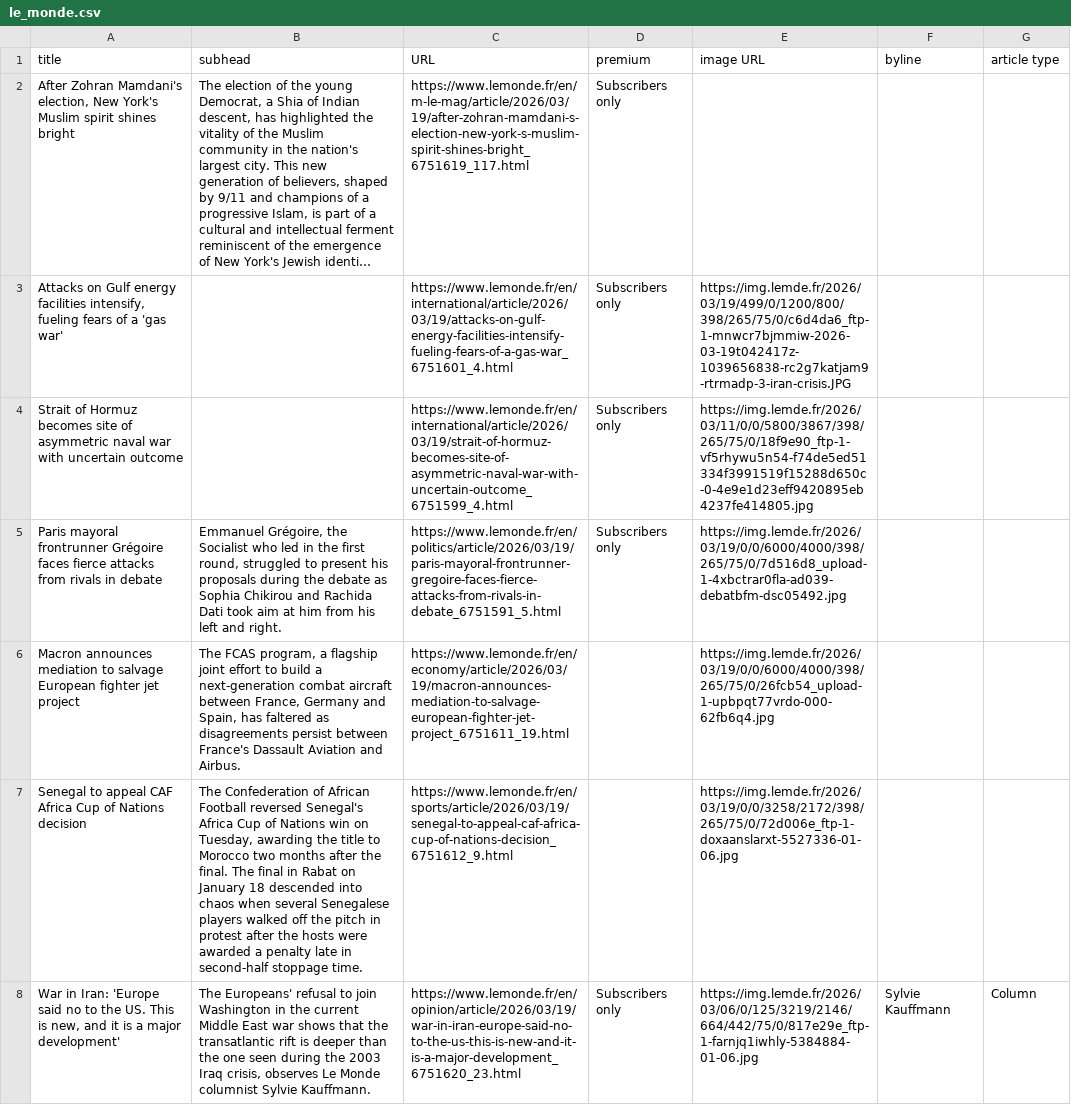
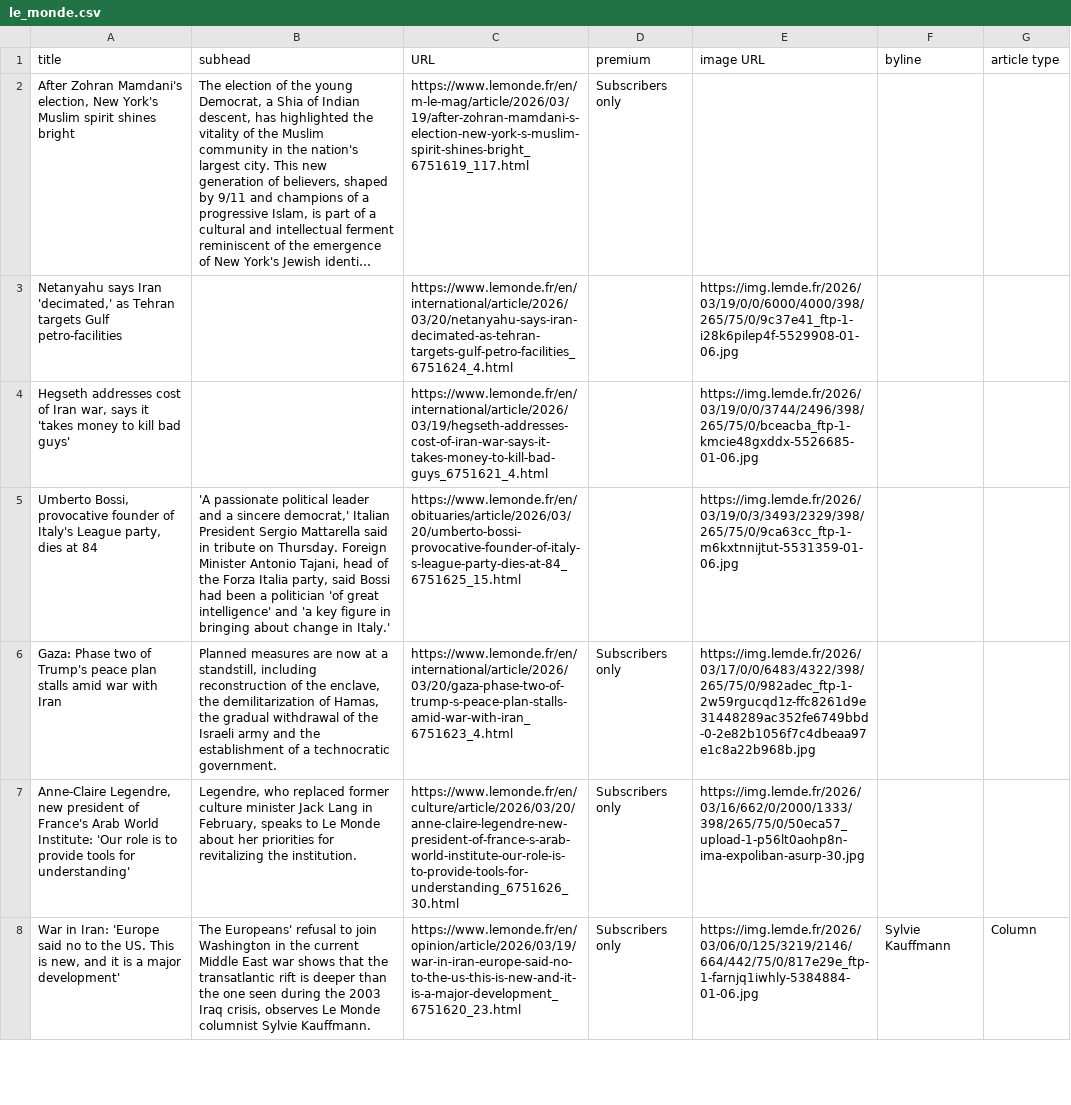
Before and after one commit to phillctw/Homework-7, a CSV file: le_monde.csv, drawn as a sheet; only a part is shown; long unchanged cells end in …; removed rows and columns are numbered as before the commit, all else as after; the diff covers the shown part only; the diff names each change by its address in the sheet, - before the commit and + after, or states it on an @@ line.

```diff
--- a/le_monde.csv
+++ b/le_monde.csv
-row 3: Attacks on Gulf energy facilities intensify, fueling fears of a 'gas war' |  | https://www.lemonde.fr/en/international/article/2026/03/19/attacks-on-gulf-energy-facilities-intensify-fueling-fears-of-a-gas-war_6751601_4.html | Subscribers only | https://img.lemde.fr/2026/03/19/499/0/1200/800/398/265/75/0/c6d4da6_ftp-1-mnwcr7bjmmiw-2026-03-19t042417z-1039656838-rc2g7katjam9-rtrmadp-3-iran-crisis.JPG
-row 4: Strait of Hormuz becomes site of asymmetric naval war with uncertain outcome |  | https://www.lemonde.fr/en/international/article/2026/03/19/strait-of-hormuz-becomes-site-of-asymmetric-naval-war-with-uncertain-outcome_6751599_4.html | Subscribers only | https://img.lemde.fr/2026/03/11/0/0/5800/3867/398/265/75/0/18f9e90_ftp-1-vf5rhywu5n54-f74de5ed51334f3991519f15288d650c-0-4e9e1d23eff9420895eb4237fe414805.jpg
+row 3: Netanyahu says Iran 'decimated,' as Tehran targets Gulf petro-facilities |  | https://www.lemonde.fr/en/international/article/2026/03/20/netanyahu-says-iran-decimated-as-tehran-targets-gulf-petro-facilities_6751624_4.html |  | https://img.lemde.fr/2026/03/19/0/0/6000/4000/398/265/75/0/9c37e41_ftp-1-i28k6pilep4f-5529908-01-06.jpg
+row 4: Hegseth addresses cost of Iran war, says it 'takes money to kill bad guys' |  | https://www.lemonde.fr/en/international/article/2026/03/19/hegseth-addresses-cost-of-iran-war-says-it-takes-money-to-kill-bad-guys_6751621_4.html |  | https://img.lemde.fr/2026/03/19/0/0/3744/2496/398/265/75/0/bceacba_ftp-1-kmcie48gxddx-5526685-01-06.jpg
+row 5: Umberto Bossi, provocative founder of Italy's League party, dies at 84 | 'A passionate political leader and a sincere democrat,' Italian President Sergio Mattarella said in tribute on Thursday. Foreign Minister Antonio Tajani, head of the Forza Italia party, said Bossi had been a politician 'of great intelligence' and 'a key figure in bringing about change in Italy.' | https://www.lemonde.fr/en/obituaries/article/2026/03/20/umberto-bossi-provocative-founder-of-italy-s-league-party-dies-at-84_6751625_15.html |  | https://img.lemde.fr/2026/03/19/0/3/3493/2329/398/265/75/0/9ca63cc_ftp-1-m6kxtnnijtut-5531359-01-06.jpg
-A6 (title): Paris mayoral frontrunner Grégoire faces fierce attacks from rivals in debate
+A6 (title): Gaza: Phase two of Trump's peace plan stalls amid war with Iran
-B6 (subhead): Emmanuel Grégoire, the Socialist who led in the first round, struggled to present his proposals during the debate as Sophia Chikirou and Rachida Dati took aim at him from his left and right.
+B6 (subhead): Planned measures are now at a standstill, including reconstruction of the enclave, the demilitarization of Hamas, the gradual withdrawal of the Israeli army and the establishment of a technocratic government.
-C6 (URL): https://www.lemonde.fr/en/politics/article/2026/03/19/paris-mayoral-frontrunner-gregoire-faces-fierce-attacks-from-rivals-in-debate_6751591_5.html
+C6 (URL): https://www.lemonde.fr/en/international/article/2026/03/20/gaza-phase-two-of-trump-s-peace-plan-stalls-amid-war-with-iran_6751623_4.html
-E6 (image URL): https://img.lemde.fr/2026/03/19/0/0/6000/4000/398/265/75/0/7d516d8_upload-1-4xbctrar0fla-ad039-debatbfm-dsc05492.jpg
+E6 (image URL): https://img.lemde.fr/2026/03/17/0/0/6483/4322/398/265/75/0/982adec_ftp-1-2w59rgucqd1z-ffc8261d9e31448289ac352fe6749bbd-0-2e82b1056f7c4dbeaa97e1c8a22b968b.jpg
-row 6: Macron announces mediation to salvage European fighter jet project | The FCAS program, a flagship joint effort to build a next-generation combat aircraft between France, Germany and Spain, has faltered as disagreements persist between France's Dassault Aviation and Airbus. | https://www.lemonde.fr/en/economy/article/2026/03/19/macron-announces-mediation-to-salvage-european-fighter-jet-project_6751611_19.html |  | https://img.lemde.fr/2026/03/19/0/0/6000/4000/398/265/75/0/26fcb54_upload-1-upbpqt77vrdo-000-62fb6q4.jpg
-row 7: Senegal to appeal CAF Africa Cup of Nations decision | The Confederation of African Football reversed Senegal's Africa Cup of Nations win on Tuesday, awarding the title to Morocco two months after the final. The final in Rabat on January 18 descended into chaos when several Senegalese players walked off the pitch in protest after the hosts were awarded a penalty late in second-half stoppage time. | https://www.lemonde.fr/en/sports/article/2026/03/19/senegal-to-appeal-caf-africa-cup-of-nations-decision_6751612_9.html |  | https://img.lemde.fr/2026/03/19/0/0/3258/2172/398/265/75/0/72d006e_ftp-1-doxaanslarxt-5527336-01-06.jpg
+row 7: Anne-Claire Legendre, new president of France's Arab World Institute: 'Our role is to provide tools for understanding' | Legendre, who replaced former culture minister Jack Lang in February, speaks to Le Monde about her priorities for revitalizing the institution. | https://www.lemonde.fr/en/culture/article/2026/03/20/anne-claire-legendre-new-president-of-france-s-arab-world-institute-our-role-is-to-provide-tools-for-understanding_6751626_30.html | Subscribers only | https://img.lemde.fr/2026/03/16/662/0/2000/1333/398/265/75/0/50eca57_upload-1-p56lt0aohp8n-ima-expoliban-asurp-30.jpg
```
Also changed, not shown: 9 added rows, 9 removed rows and 2 edited cells elsewhere in this file.
